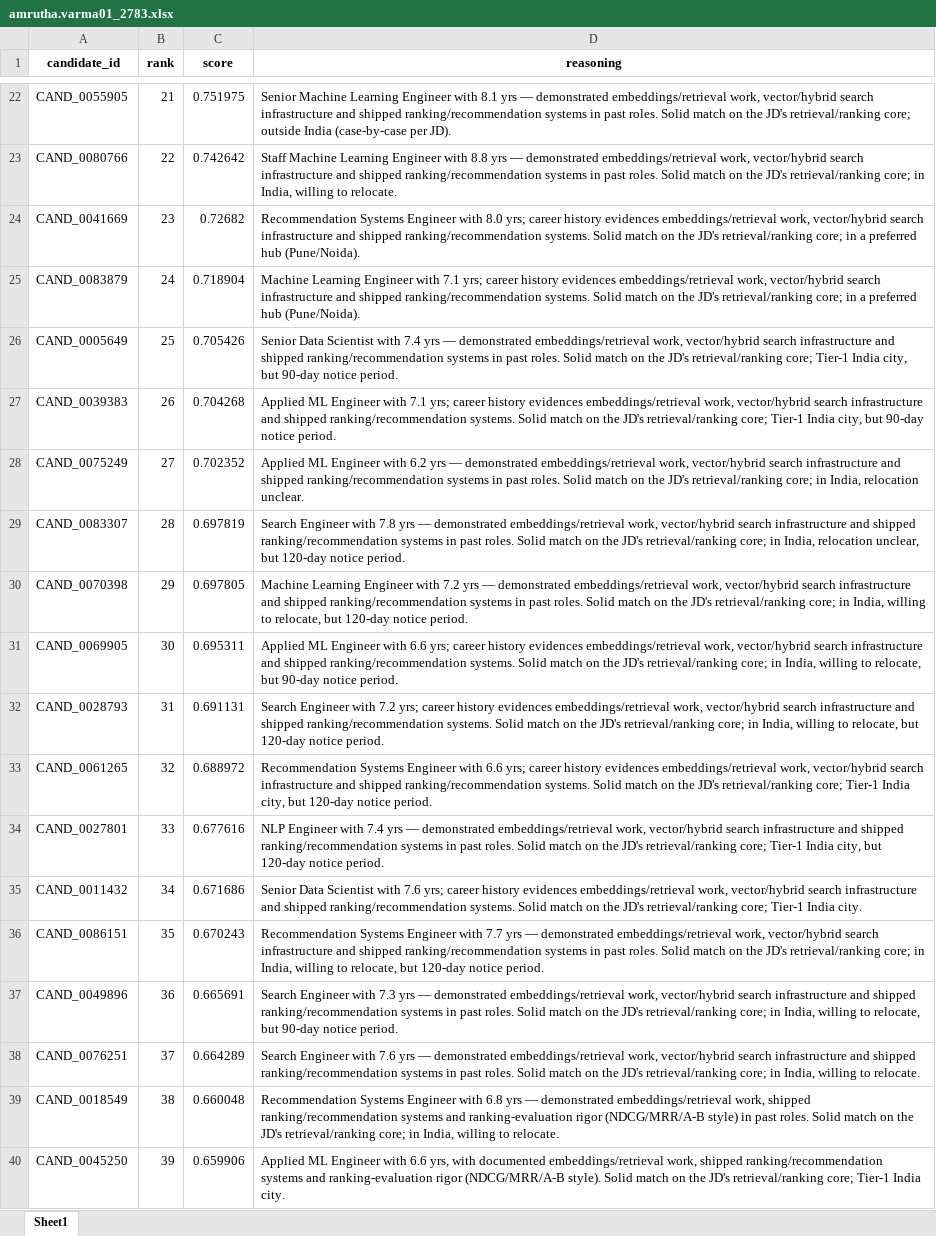
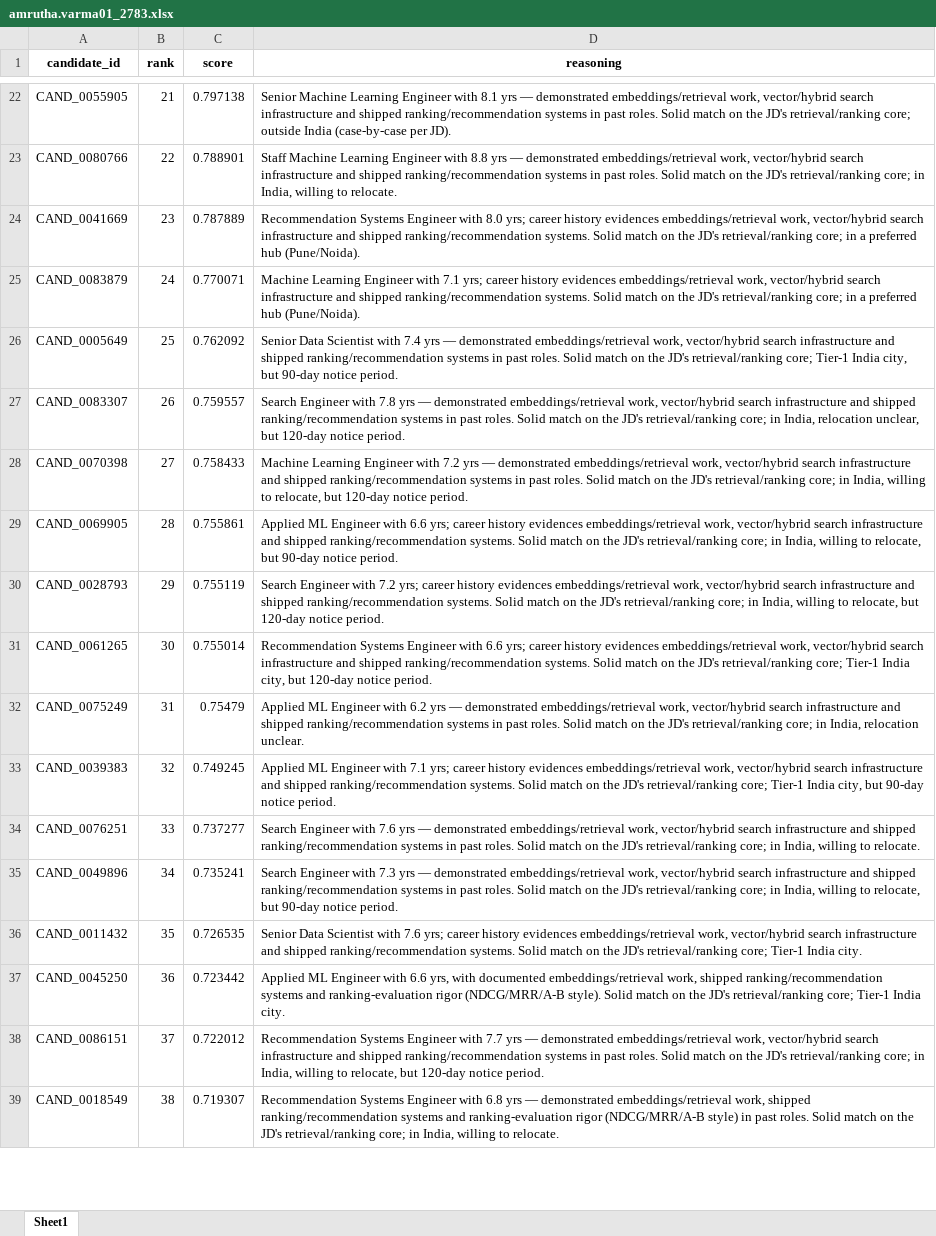
Before and after one commit to amruthamudunuru39/RecruiterTwin, an Excel workbook: documents/amrutha.varma01_2783.xlsx, sheet Sheet1, drawn as a sheet; only a part is shown, gaps mark what is left out; values as stored, in another font and other column widths than the file's, no borders; removed rows and columns are numbered as before the commit, all else as after; the diff covers the shown part only; the diff names each change by its address in the sheet, - before the commit and + after, or states it on an @@ line.

```diff
--- a/documents/amrutha.varma01_2783.xlsx (sheet Sheet1)
+++ b/documents/amrutha.varma01_2783.xlsx (sheet Sheet1)
-C22 (score): 0.751975
+C22 (score): 0.797138
-C23 (score): 0.742642
+C23 (score): 0.788901
-C24 (score): 0.72682
+C24 (score): 0.787889
-C25 (score): 0.718904
+C25 (score): 0.770071
-C26 (score): 0.705426
+C26 (score): 0.762092
-row 27: CAND_0039383 | 26 | 0.704268 | Applied ML Engineer with 7.1 yrs; career history evidences embeddings/retrieval work, vector/hybrid search infrastructure and shipped ranking/recommendation systems. Solid match on the JD's retrieval/ranking core; Tier-1 India city, but 90-day notice period.
-row 28: CAND_0075249 | 27 | 0.702352 | Applied ML Engineer with 6.2 yrs — demonstrated embeddings/retrieval work, vector/hybrid search infrastructure and shipped ranking/recommendation systems in past roles. Solid match on the JD's retrieval/ranking core; in India, relocation unclear.
-B27 (rank): 28
+B27 (rank): 26
-C27 (score): 0.697819
+C27 (score): 0.759557
-B28 (rank): 29
+B28 (rank): 27
-C28 (score): 0.697805
+C28 (score): 0.758433
-B29 (rank): 30
+B29 (rank): 28
-C29 (score): 0.695311
+C29 (score): 0.755861
-B30 (rank): 31
+B30 (rank): 29
-C30 (score): 0.691131
+C30 (score): 0.755119
-B31 (rank): 32
+B31 (rank): 30
-C31 (score): 0.688972
+C31 (score): 0.755014
+row 32: CAND_0075249 | 31 | 0.75479 | Applied ML Engineer with 6.2 yrs — demonstrated embeddings/retrieval work, vector/hybrid search infrastructure and shipped ranking/recommendation systems in past roles. Solid match on the JD's retrieval/ranking core; in India, relocation unclear.
+row 33: CAND_0039383 | 32 | 0.749245 | Applied ML Engineer with 7.1 yrs; career history evidences embeddings/retrieval work, vector/hybrid search infrastructure and shipped ranking/recommendation systems. Solid match on the JD's retrieval/ranking core; Tier-1 India city, but 90-day notice period.
-A34 (candidate_id): CAND_0027801
+A34 (candidate_id): CAND_0076251
-C34 (score): 0.677616
+C34 (score): 0.737277
-D34 (reasoning): NLP Engineer with 7.4 yrs — demonstrated embeddings/retrieval work, vector/hybrid search infrastructure and shipped ranking/recommendation systems in past roles. Solid match on the JD's retrieval/ranking core; Tier-1 India city, but 120-day notice period.
+D34 (reasoning): Search Engineer with 7.6 yrs — demonstrated embeddings/retrieval work, vector/hybrid search infrastructure and shipped ranking/recommendation systems in past roles. Solid match on the JD's retrieval/ranking core; in India, willing to relocate.
+row 35: CAND_0049896 | 34 | 0.735241 | Search Engineer with 7.3 yrs — demonstrated embeddings/retrieval work, vector/hybrid search infrastructure and shipped ranking/recommendation systems in past roles. Solid match on the JD's retrieval/ranking core; in India, willing to relocate, but 90-day notice period.
-B36 (rank): 34
+B36 (rank): 35
-C36 (score): 0.671686
+C36 (score): 0.726535
+row 37: CAND_0045250 | 36 | 0.723442 | Applied ML Engineer with 6.6 yrs, with documented embeddings/retrieval work, shipped ranking/recommendation systems and ranking-evaluation rigor (NDCG/MRR/A-B style). Solid match on the JD's retrieval/ranking core; Tier-1 India city.
-B38 (rank): 35
+B38 (rank): 37
-C38 (score): 0.670243
+C38 (score): 0.722012
-row 37: CAND_0049896 | 36 | 0.665691 | Search Engineer with 7.3 yrs — demonstrated embeddings/retrieval work, vector/hybrid search infrastructure and shipped ranking/recommendation systems in past roles. Solid match on the JD's retrieval/ranking core; in India, willing to relocate, but 90-day notice period.
-row 38: CAND_0076251 | 37 | 0.664289 | Search Engineer with 7.6 yrs — demonstrated embeddings/retrieval work, vector/hybrid search infrastructure and shipped ranking/recommendation systems in past roles. Solid match on the JD's retrieval/ranking core; in India, willing to relocate.
-C39 (score): 0.660048
+C39 (score): 0.719307
-row 40: CAND_0045250 | 39 | 0.659906 | Applied ML Engineer with 6.6 yrs, with documented embeddings/retrieval work, shipped ranking/recommendation systems and ranking-evaluation rigor (NDCG/MRR/A-B style). Solid match on the JD's retrieval/ranking core; Tier-1 India city.
```
Also changed, not shown: 38 added rows, 37 removed rows and 79 edited cells elsewhere in this sheet, 6 other files.
